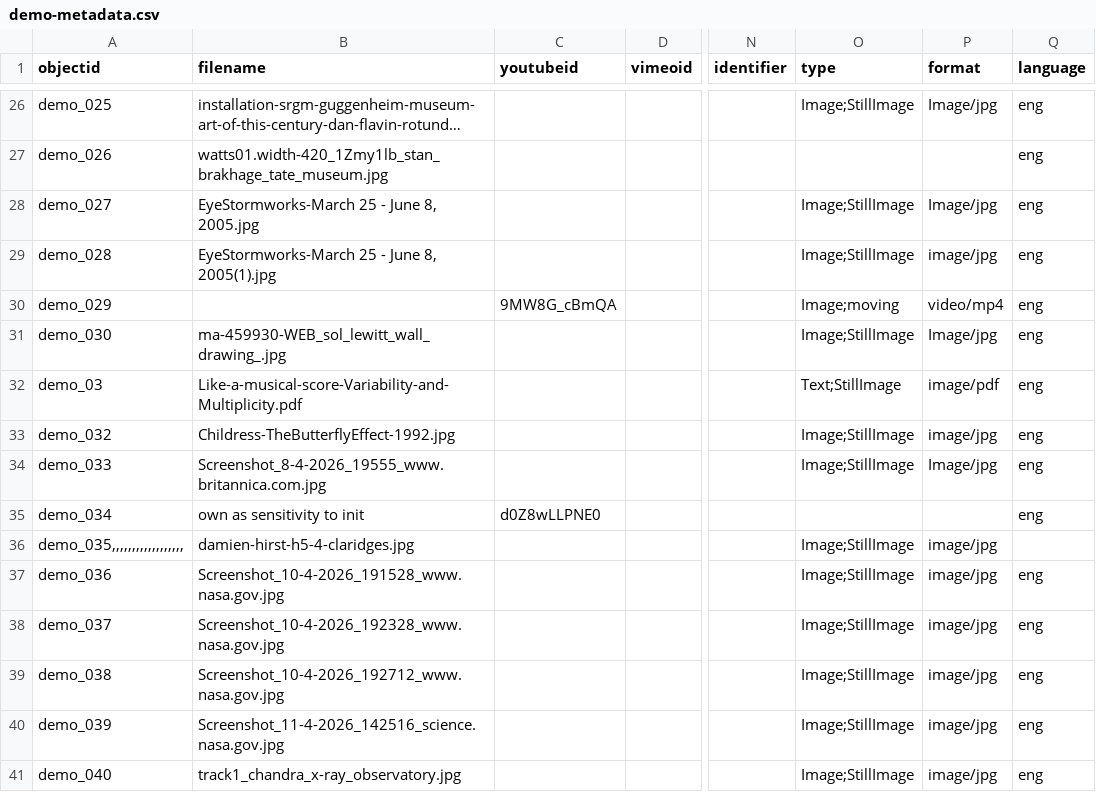
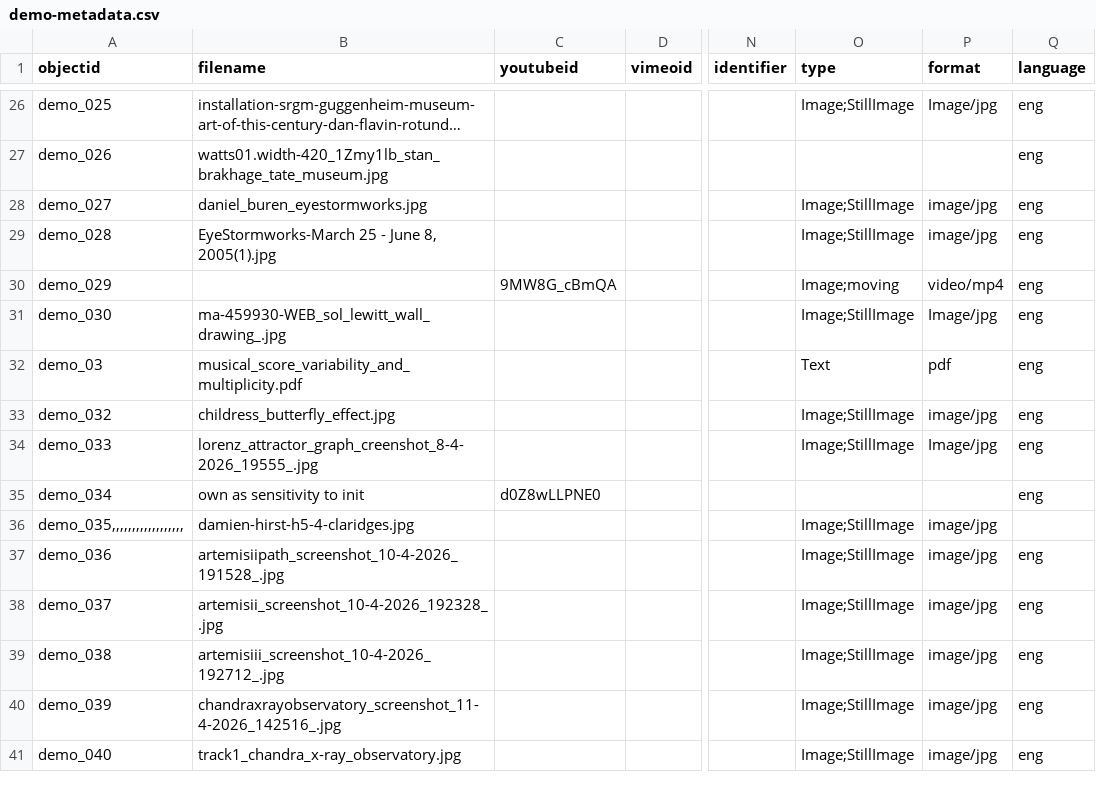
Before and after one commit to cdk-cloud-lab/controlled-visual-system, a CSV file: _data/demo-metadata.csv, drawn as a sheet; only a part is shown, gaps mark what is left out; long unchanged cells end in …; the diff names each change by its address in the sheet, - before the commit and + after, or states it on an @@ line.

Commit message:
updated metadata

```diff
--- a/_data/demo-metadata.csv
+++ b/_data/demo-metadata.csv
-B28 (filename): EyeStormworks-March 25 - June 8, 2005.jpg
+B28 (filename): daniel_buren_eyestormworks.jpg
-P28 (format): Image/jpg
+P28 (format): image/jpg
-B32 (filename): Like-a-musical-score-Variability-and-Multiplicity.pdf
+B32 (filename): musical_score_variability_and_multiplicity.pdf
-O32 (type): Text;StillImage
+O32 (type): Text
-P32 (format): image/pdf
+P32 (format): pdf
-B33 (filename): Childress-TheButterflyEffect-1992.jpg
+B33 (filename): childress_butterfly_effect.jpg
-B34 (filename): Screenshot_8-4-2026_19555_www.britannica.com.jpg
+B34 (filename): lorenz_attractor_graph_creenshot_8-4-2026_19555_.jpg
-B37 (filename): Screenshot_10-4-2026_191528_www.nasa.gov.jpg
+B37 (filename): artemisiipath_screenshot_10-4-2026_191528_.jpg
-B38 (filename): Screenshot_10-4-2026_192328_www.nasa.gov.jpg
+B38 (filename): artemisii_screenshot_10-4-2026_192328_.jpg
-B39 (filename): Screenshot_10-4-2026_192712_www.nasa.gov.jpg
+B39 (filename): artemisiii_screenshot_10-4-2026_192712_.jpg
-B40 (filename): Screenshot_11-4-2026_142516_science.nasa.gov.jpg
+B40 (filename): chandraxrayobservatory_screenshot_11-4-2026_142516_.jpg
```
